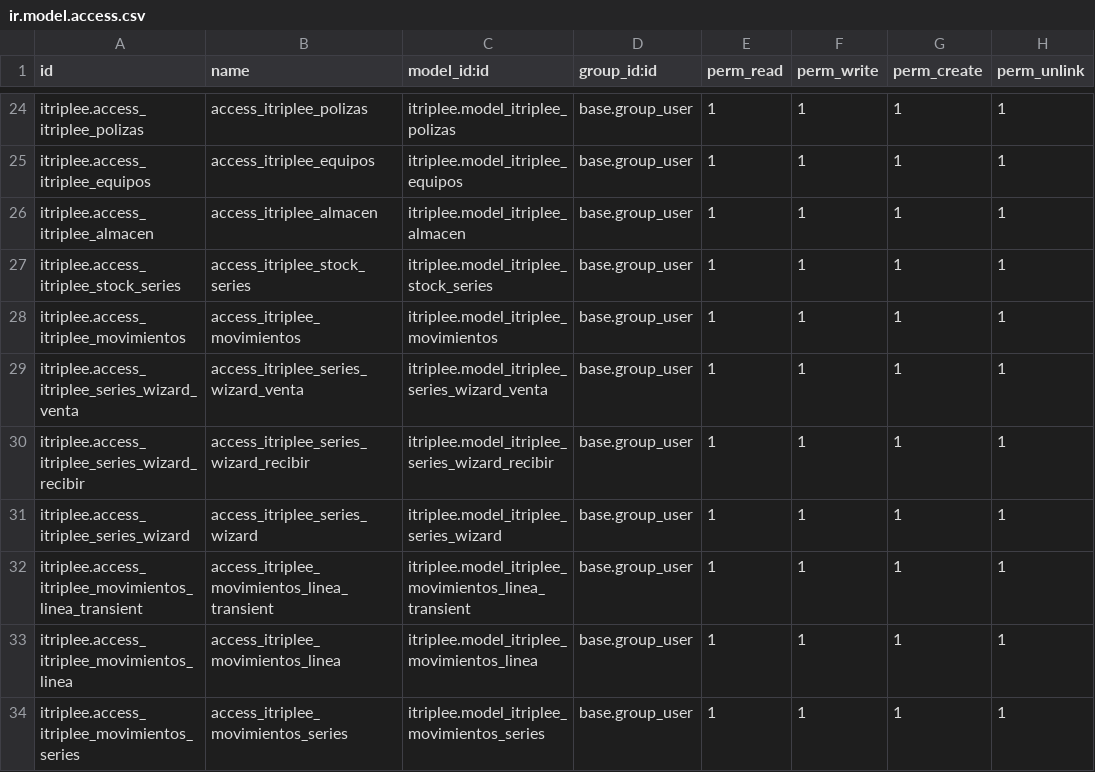
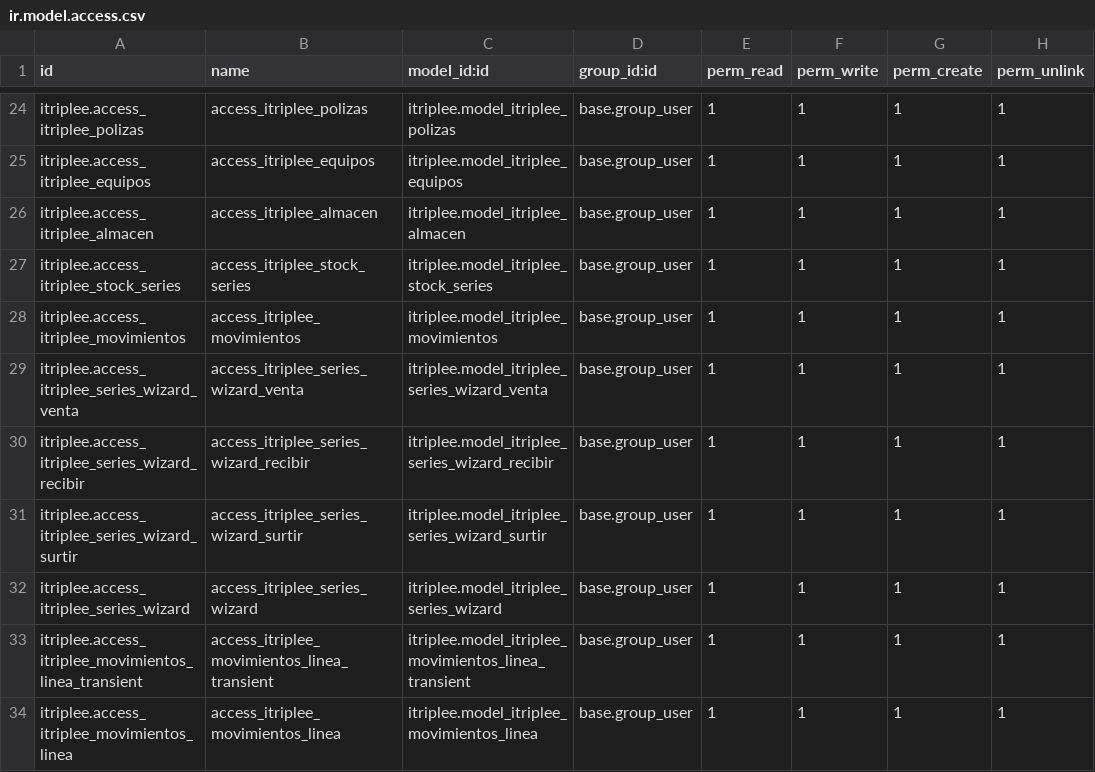
Before and after one commit to Squall-The-Crow/itriplee, a CSV file: security/ir.model.access.csv, drawn as a sheet; only a part is shown, gaps mark what is left out; the shorter side is filled out with more unchanged rows.

Commit message:
agregando seguridad de wizard
agregando seguridad para usar. falta detallar los accesos

```diff
--- a/security/ir.model.access.csv
+++ b/security/ir.model.access.csv
@@ -30,2 +30,3 @@ itriplee.access_itriplee_series_wizard_venta,access_itriplee_series_wizard_venta
 itriplee.access_itriplee_series_wizard_recibir,access_itriplee_series_wizard_recibir,itriplee.model_itriplee_series_wizard_recibir,base.group_user,1,1,1,1
+itriplee.access_itriplee_series_wizard_surtir,access_itriplee_series_wizard_surtir,itriplee.model_itriplee_series_wizard_surtir,base.group_user,1,1,1,1
 itriplee.access_itriplee_series_wizard,access_itriplee_series_wizard,itriplee.model_itriplee_series_wizard,base.group_user,1,1,1,1
```
Also changed, not shown: 1 other file.
